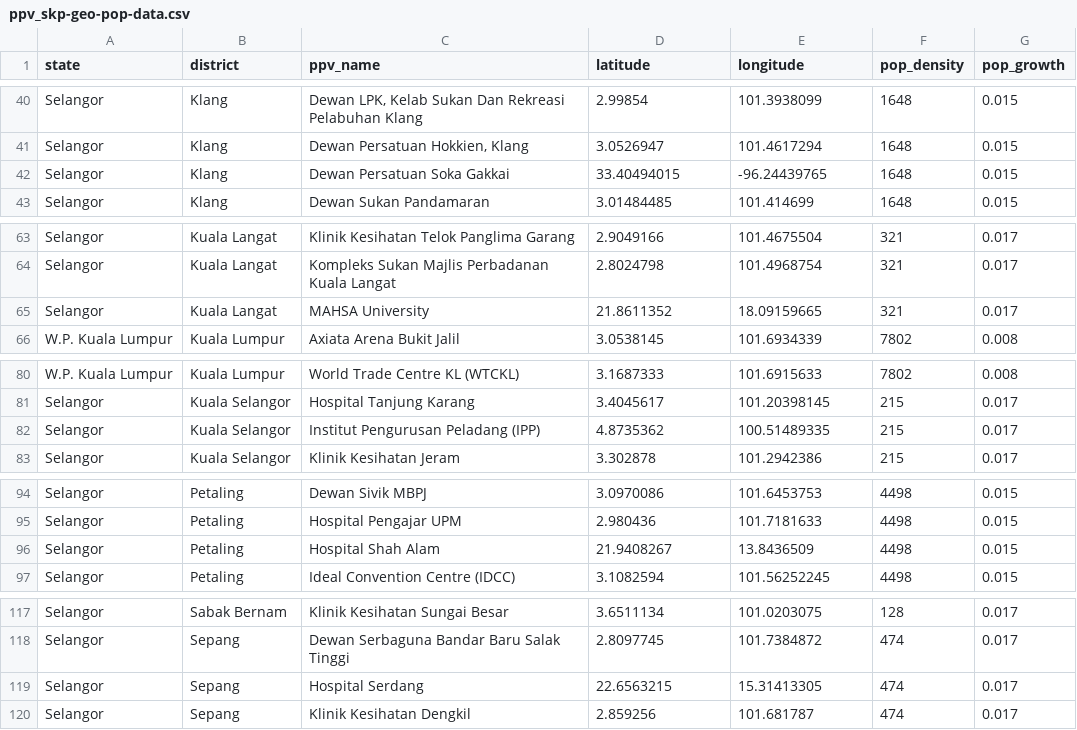
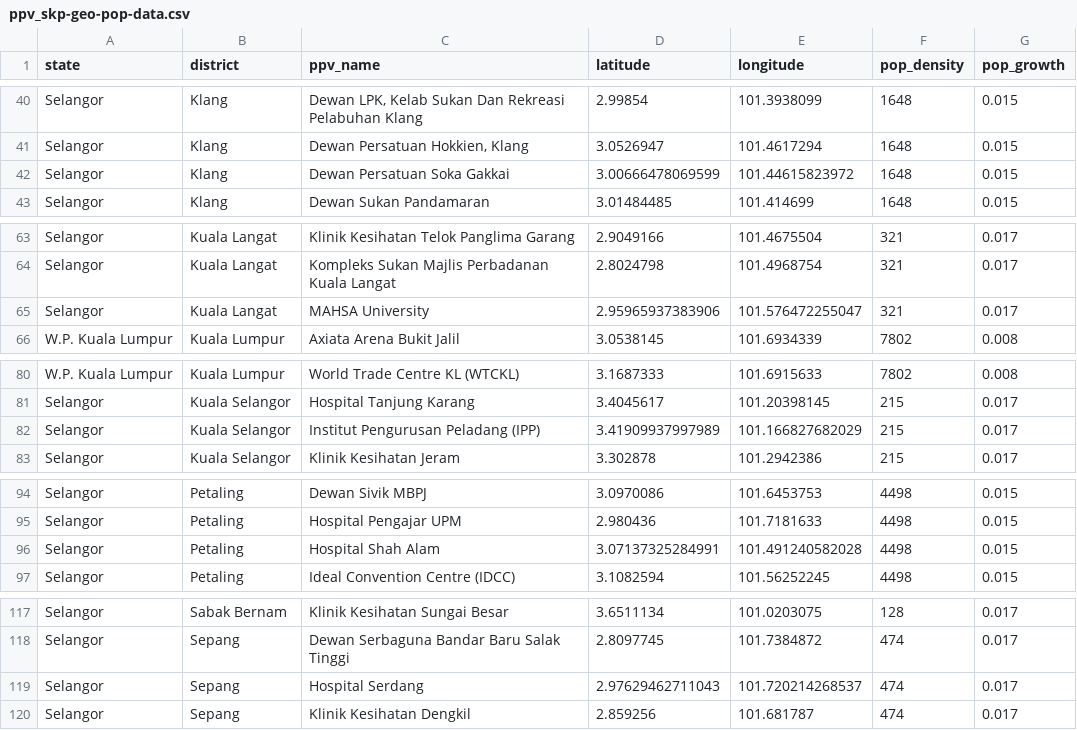
Before and after one commit to salfaris/PPVOnTheMove, a CSV file: data/ppv_skp-geo-pop-data.csv, drawn as a sheet; only a part is shown, gaps mark what is left out; the diff covers the shown part only.

```diff
--- a/data/ppv_skp-geo-pop-data.csv
+++ b/data/ppv_skp-geo-pop-data.csv
@@ -41,3 +41,3 @@
 "Selangor","Klang","Dewan Persatuan Hokkien, Klang",3.0526947,101.4617294,1648,0.015
-"Selangor","Klang","Dewan Persatuan Soka Gakkai",33.40494015,-96.24439765,1648,0.015
+"Selangor","Klang","Dewan Persatuan Soka Gakkai",3.00666478069599,101.44615823972,1648,0.015
 "Selangor","Klang","Dewan Sukan Pandamaran",3.01484485,101.414699,1648,0.015
@@ -64,3 +64,3 @@
 "Selangor","Kuala Langat","Kompleks Sukan Majlis Perbadanan Kuala Langat",2.8024798,101.4968754,321,0.017
-"Selangor","Kuala Langat","MAHSA University",21.8611352,18.09159665,321,0.017
+"Selangor","Kuala Langat","MAHSA University",2.95965937383906,101.576472255047,321,0.017
 "W.P. Kuala Lumpur","Kuala Lumpur","Axiata Arena Bukit Jalil",3.0538145,101.6934339,7802,0.008
@@ -81,3 +81,3 @@
 "Selangor","Kuala Selangor","Hospital Tanjung Karang",3.4045617,101.20398145,215,0.017
-"Selangor","Kuala Selangor","Institut Pengurusan Peladang (IPP)",4.8735362,100.51489335,215,0.017
+"Selangor","Kuala Selangor","Institut Pengurusan Peladang (IPP)",3.41909937997989,101.166827682029,215,0.017
 "Selangor","Kuala Selangor","Klinik Kesihatan Jeram",3.302878,101.2942386,215,0.017
@@ -95,3 +95,3 @@
 "Selangor","Petaling","Hospital Pengajar UPM",2.980436,101.7181633,4498,0.015
-"Selangor","Petaling","Hospital Shah Alam",21.9408267,13.8436509,4498,0.015
+"Selangor","Petaling","Hospital Shah Alam",3.07137325284991,101.491240582028,4498,0.015
 "Selangor","Petaling","Ideal Convention Centre (IDCC)",3.1082594,101.56252245,4498,0.015
@@ -118,3 +118,3 @@
 "Selangor","Sepang","Dewan Serbaguna Bandar Baru Salak Tinggi",2.8097745,101.7384872,474,0.017
-"Selangor","Sepang","Hospital Serdang",22.6563215,15.31413305,474,0.017
+"Selangor","Sepang","Hospital Serdang",2.97629462711043,101.720214268537,474,0.017
 "Selangor","Sepang","Klinik Kesihatan Dengkil",2.859256,101.681787,474,0.017
```
Also changed, not shown: 2 edited cells elsewhere in this file, 1 other file.
